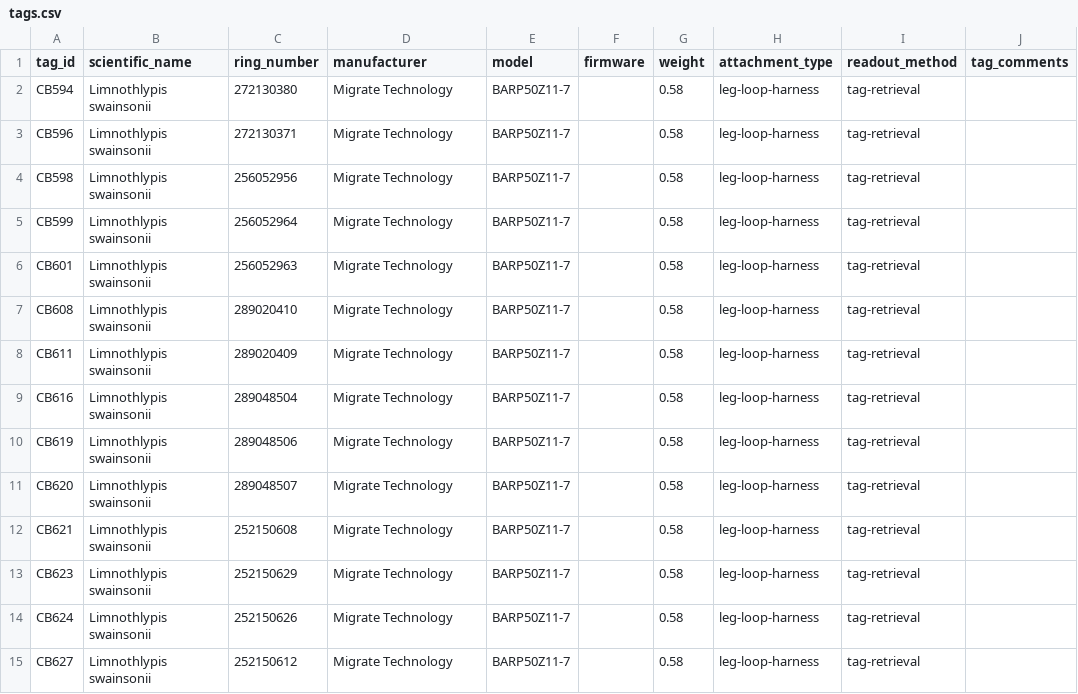
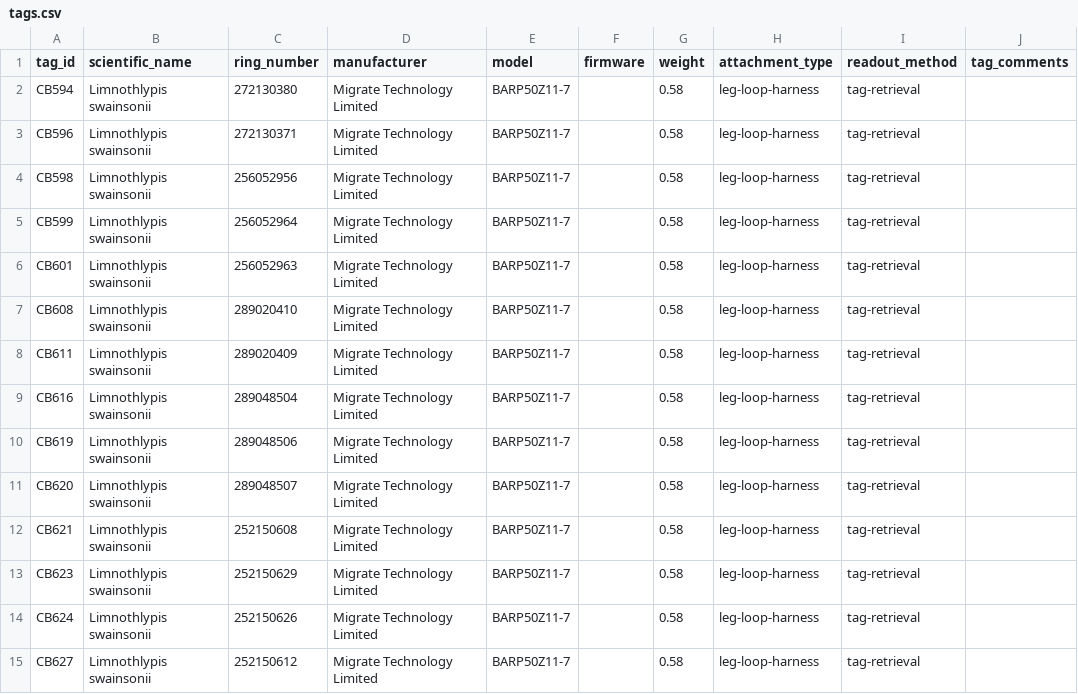
Before and after one commit to grhyne/Limnothlypis_Pressure_V3, a CSV file: data/tags.csv, drawn as a sheet.

```diff
--- a/data/tags.csv
+++ b/data/tags.csv
@@ -1,15 +1,15 @@
 tag_id ,scientific_name,ring_number,manufacturer,model,firmware,weight,attachment_type,readout_method,tag_comments
-CB594 ,Limnothlypis swainsonii,272130380,Migrate Technology,BARP50Z11-7,,0.58,leg-loop-harness,tag-retrieval,
-CB596 ,Limnothlypis swainsonii,272130371,Migrate Technology,BARP50Z11-7,,0.58,leg-loop-harness,tag-retrieval,
-CB598 ,Limnothlypis swainsonii,256052956,Migrate Technology,BARP50Z11-7,,0.58,leg-loop-harness,tag-retrieval,
-CB599 ,Limnothlypis swainsonii,256052964,Migrate Technology,BARP50Z11-7,,0.58,leg-loop-harness,tag-retrieval,
-CB601 ,Limnothlypis swainsonii,256052963,Migrate Technology,BARP50Z11-7,,0.58,leg-loop-harness,tag-retrieval,
-CB608 ,Limnothlypis swainsonii,289020410,Migrate Technology,BARP50Z11-7,,0.58,leg-loop-harness,tag-retrieval,
-CB611 ,Limnothlypis swainsonii,289020409,Migrate Technology,BARP50Z11-7,,0.58,leg-loop-harness,tag-retrieval,
-CB616 ,Limnothlypis swainsonii,289048504,Migrate Technology,BARP50Z11-7,,0.58,leg-loop-harness,tag-retrieval,
-CB619 ,Limnothlypis swainsonii,289048506,Migrate Technology,BARP50Z11-7,,0.58,leg-loop-harness,tag-retrieval,
-CB620 ,Limnothlypis swainsonii,289048507,Migrate Technology,BARP50Z11-7,,0.58,leg-loop-harness,tag-retrieval,
-CB621 ,Limnothlypis swainsonii,252150608,Migrate Technology,BARP50Z11-7,,0.58,leg-loop-harness,tag-retrieval,
-CB623 ,Limnothlypis swainsonii,252150629,Migrate Technology,BARP50Z11-7,,0.58,leg-loop-harness,tag-retrieval,
-CB624 ,Limnothlypis swainsonii,252150626,Migrate Technology,BARP50Z11-7,,0.58,leg-loop-harness,tag-retrieval,
-CB627 ,Limnothlypis swainsonii,252150612,Migrate Technology,BARP50Z11-7,,0.58,leg-loop-harness,tag-retrieval,
+CB594 ,Limnothlypis swainsonii,272130380,Migrate Technology Limited,BARP50Z11-7,,0.58,leg-loop-harness,tag-retrieval,
+CB596 ,Limnothlypis swainsonii,272130371,Migrate Technology Limited,BARP50Z11-7,,0.58,leg-loop-harness,tag-retrieval,
+CB598 ,Limnothlypis swainsonii,256052956,Migrate Technology Limited,BARP50Z11-7,,0.58,leg-loop-harness,tag-retrieval,
+CB599 ,Limnothlypis swainsonii,256052964,Migrate Technology Limited,BARP50Z11-7,,0.58,leg-loop-harness,tag-retrieval,
+CB601 ,Limnothlypis swainsonii,256052963,Migrate Technology Limited,BARP50Z11-7,,0.58,leg-loop-harness,tag-retrieval,
+CB608 ,Limnothlypis swainsonii,289020410,Migrate Technology Limited,BARP50Z11-7,,0.58,leg-loop-harness,tag-retrieval,
+CB611 ,Limnothlypis swainsonii,289020409,Migrate Technology Limited,BARP50Z11-7,,0.58,leg-loop-harness,tag-retrieval,
+CB616 ,Limnothlypis swainsonii,289048504,Migrate Technology Limited,BARP50Z11-7,,0.58,leg-loop-harness,tag-retrieval,
+CB619 ,Limnothlypis swainsonii,289048506,Migrate Technology Limited,BARP50Z11-7,,0.58,leg-loop-harness,tag-retrieval,
+CB620 ,Limnothlypis swainsonii,289048507,Migrate Technology Limited,BARP50Z11-7,,0.58,leg-loop-harness,tag-retrieval,
+CB621 ,Limnothlypis swainsonii,252150608,Migrate Technology Limited,BARP50Z11-7,,0.58,leg-loop-harness,tag-retrieval,
+CB623 ,Limnothlypis swainsonii,252150629,Migrate Technology Limited,BARP50Z11-7,,0.58,leg-loop-harness,tag-retrieval,
+CB624 ,Limnothlypis swainsonii,252150626,Migrate Technology Limited,BARP50Z11-7,,0.58,leg-loop-harness,tag-retrieval,
+CB627 ,Limnothlypis swainsonii,252150612,Migrate Technology Limited,BARP50Z11-7,,0.58,leg-loop-harness,tag-retrieval,
```
